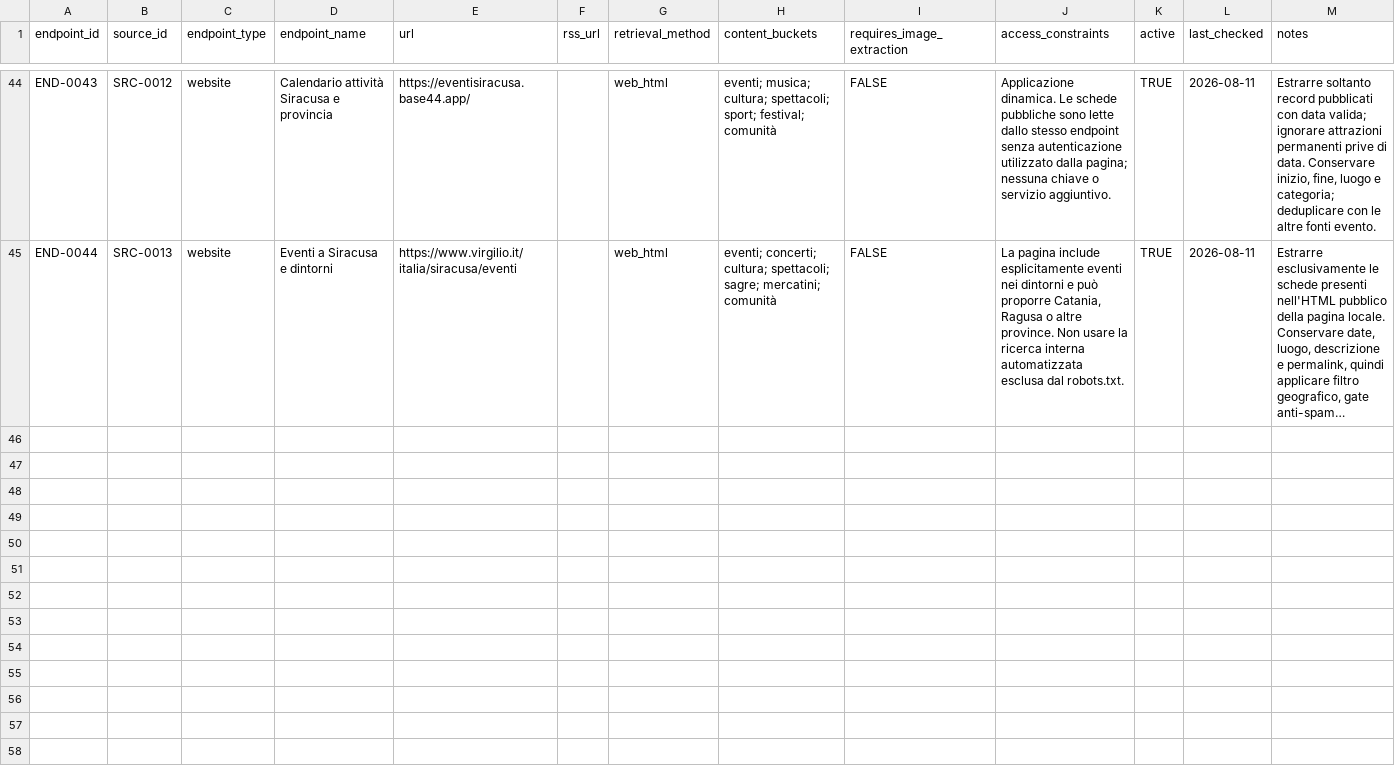
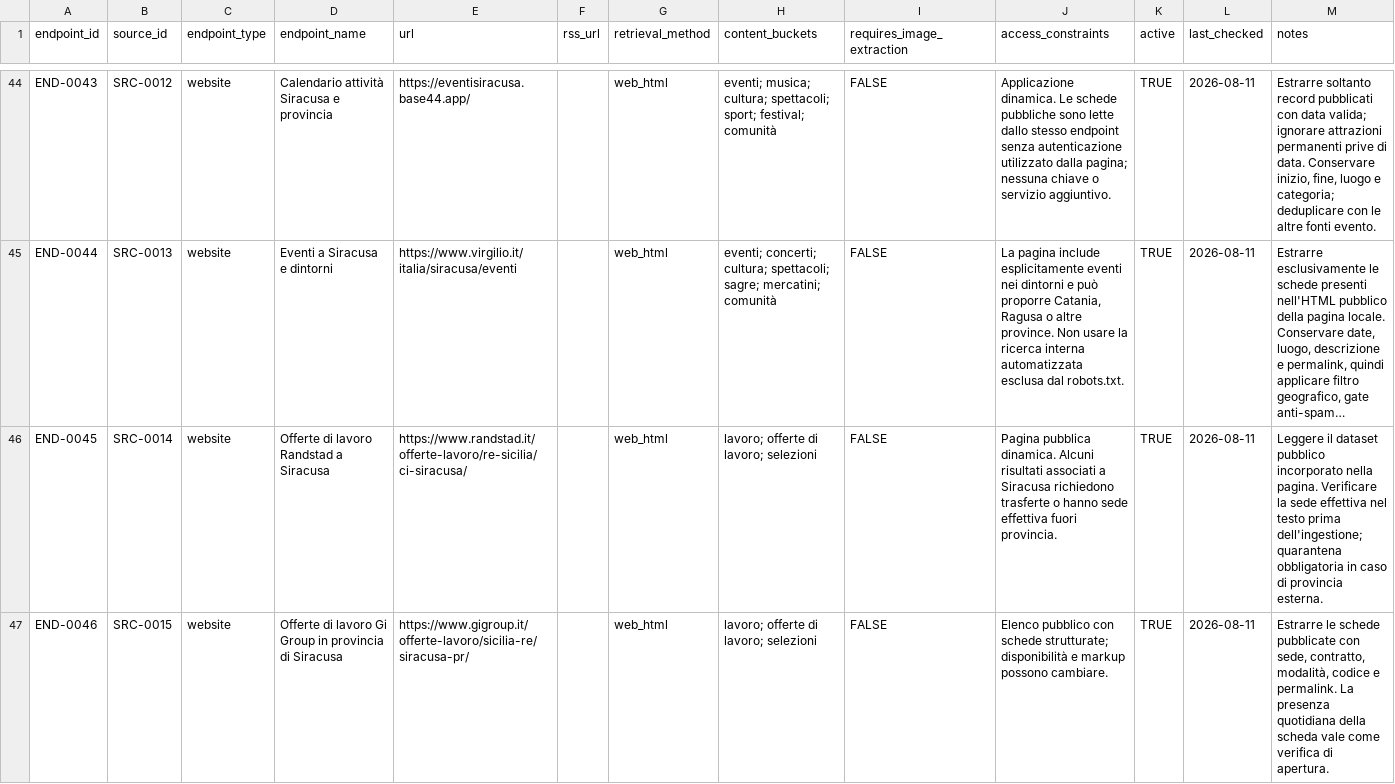
Before and after one commit to adseeker/siracusadaily, a CSV file: backend/data/endpoint_map.csv, drawn as a sheet; only a part is shown, gaps mark what is left out; long unchanged cells end in …; the diff covers the shown part only; the diff names each change by its address in the sheet, - before the commit and + after, or states it on an @@ line.

```diff
--- a/backend/data/endpoint_map.csv
+++ b/backend/data/endpoint_map.csv
+row 46: END-0045 | SRC-0014 | website | Offerte di lavoro Randstad a Siracusa | https://www.randstad.it/offerte-lavoro/re-sicilia/ci-siracusa/ |  | web_html | lavoro; offerte di lavoro; selezioni | FALSE | Pagina pubblica dinamica. Alcuni risultati associati a Siracusa richiedono trasferte o hanno sede effettiva fuori provincia. | TRUE | 2026-08-11 | Leggere il dataset pubblico incorporato nella pagina. Verificare la sede effettiva nel testo prima dell'ingestione; quarantena obbligatoria in caso di provincia esterna.
+row 47: END-0046 | SRC-0015 | website | Offerte di lavoro Gi Group in provincia di Siracusa | https://www.gigroup.it/offerte-lavoro/sicilia-re/siracusa-pr/ |  | web_html | lavoro; offerte di lavoro; selezioni | FALSE | Elenco pubblico con schede strutturate; disponibilità e markup possono cambiare. | TRUE | 2026-08-11 | Estrarre le schede pubblicate con sede, contratto, modalità, codice e permalink. La presenza quotidiana della scheda vale come verifica di apertura.
```
Also changed, not shown: 3 added rows elsewhere in this file, backend/data/source_map.csv, 10 other files.
